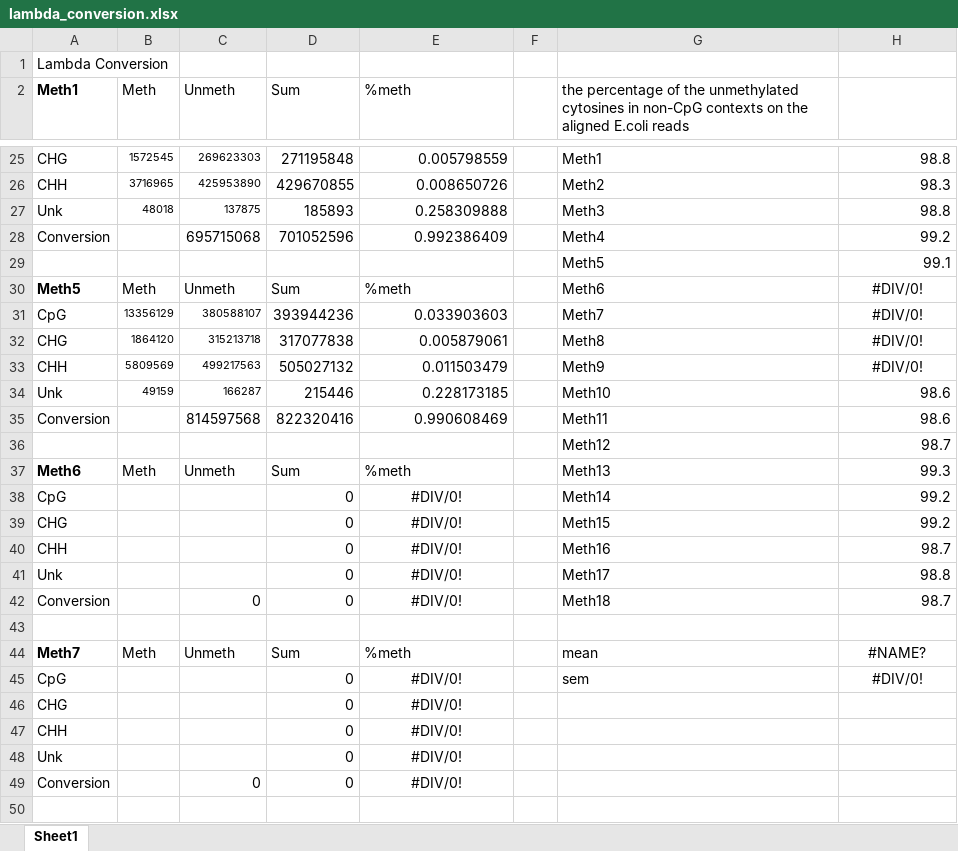
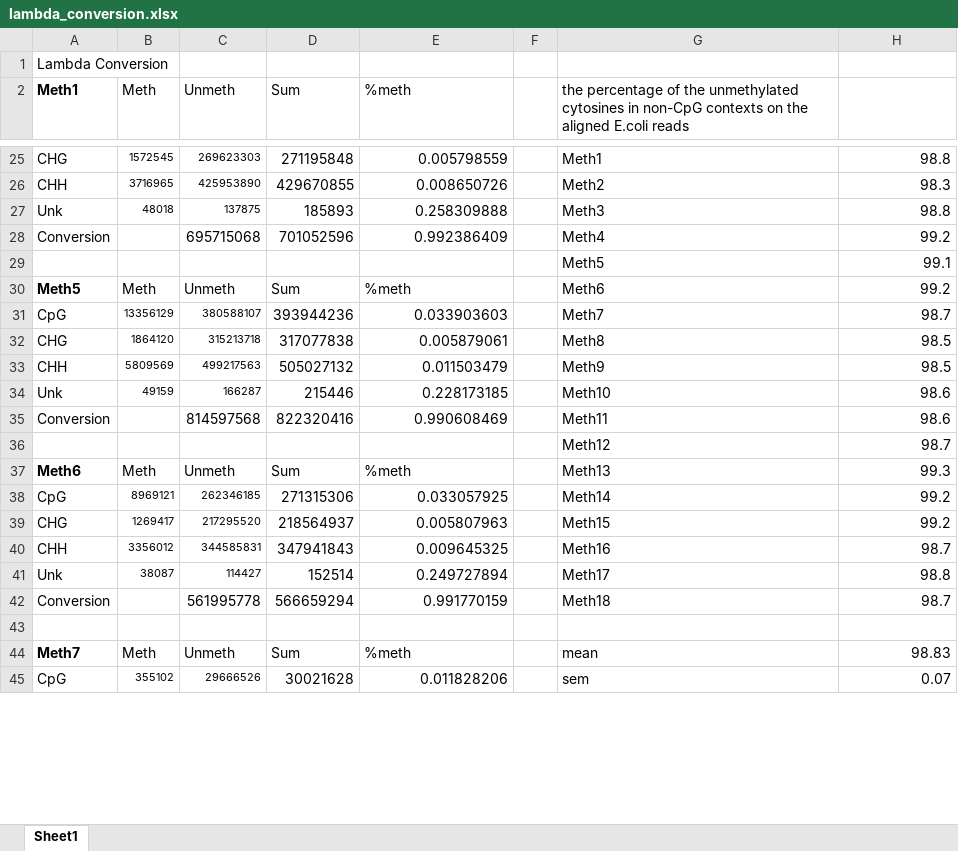
Before and after one commit to hputnam/Meth_Compare, an Excel workbook: metadata/lambda_conversion.xlsx, sheet Sheet1, drawn as a sheet; only a part is shown, gaps mark what is left out; values as stored, in another font and other column widths than the file's, no borders; removed rows and columns are numbered as before the commit, all else as after; the diff covers the shown part only; the diff names each change by its address in the sheet, - before the commit and + after, or states it on an @@ line.

Commit message:
updating conversion efficiency file

```diff
--- a/metadata/lambda_conversion.xlsx (sheet Sheet1)
+++ b/metadata/lambda_conversion.xlsx (sheet Sheet1)
-H30: #DIV/0!
+H30: 99.2
-H30:H33 alignment: center
+H30:H33 alignment: right
-H31: #DIV/0!
+H31: 98.7
-H32:H33: #DIV/0!
+H32:H33: 98.5
-B38 (Meth): (empty)
+B38 (Meth): 8969121
-C38 (Unmeth): (empty)
+C38 (Unmeth): 262346185
-D38 (Sum): 0
+D38 (Sum): 271315306
-E38 (%meth): #DIV/0!
+E38 (%meth): 0.033057925
-E38:E42 alignment: center
+E38:E42 alignment: right
-B39 (Meth): (empty)
+B39 (Meth): 1269417
-C39 (Unmeth): (empty)
+C39 (Unmeth): 217295520
-D39 (Sum): 0
+D39 (Sum): 218564937
-E39 (%meth): #DIV/0!
+E39 (%meth): 0.005807963
-B40 (Meth): (empty)
+B40 (Meth): 3356012
-C40 (Unmeth): (empty)
+C40 (Unmeth): 344585831
-D40 (Sum): 0
+D40 (Sum): 347941843
-E40 (%meth): #DIV/0!
+E40 (%meth): 0.009645325
-B41 (Meth): (empty)
+B41 (Meth): 38087
-C41 (Unmeth): (empty)
+C41 (Unmeth): 114427
-D41 (Sum): 0
+D41 (Sum): 152514
-E41 (%meth): #DIV/0!
+E41 (%meth): 0.249727894
-C42 (Unmeth): 0
+C42 (Unmeth): 561995778
-D42 (Sum): 0
+D42 (Sum): 566659294
-E42 (%meth): #DIV/0!
+E42 (%meth): 0.991770159
-H44: #NAME?
+H44: 98.83
-H44 alignment: center
+H44 alignment: right
-row 45: CpG |  |  | 0 | #DIV/0! |  | sem | #DIV/0!
-row 46: CHG |  |  | 0 | #DIV/0!
-row 47: CHH |  |  | 0 | #DIV/0!
-row 48: Unk |  |  | 0 | #DIV/0!
-row 49: Conversion |  | 0 | 0 | #DIV/0!
-row 45: (empty)
+row 45: CpG | 355102 | 29666526 | 30021628 | 0.011828206 |  | sem | 0.07
```
Also changed, not shown: 15 added rows, 10 removed rows and 6 edited cells elsewhere in this sheet.
